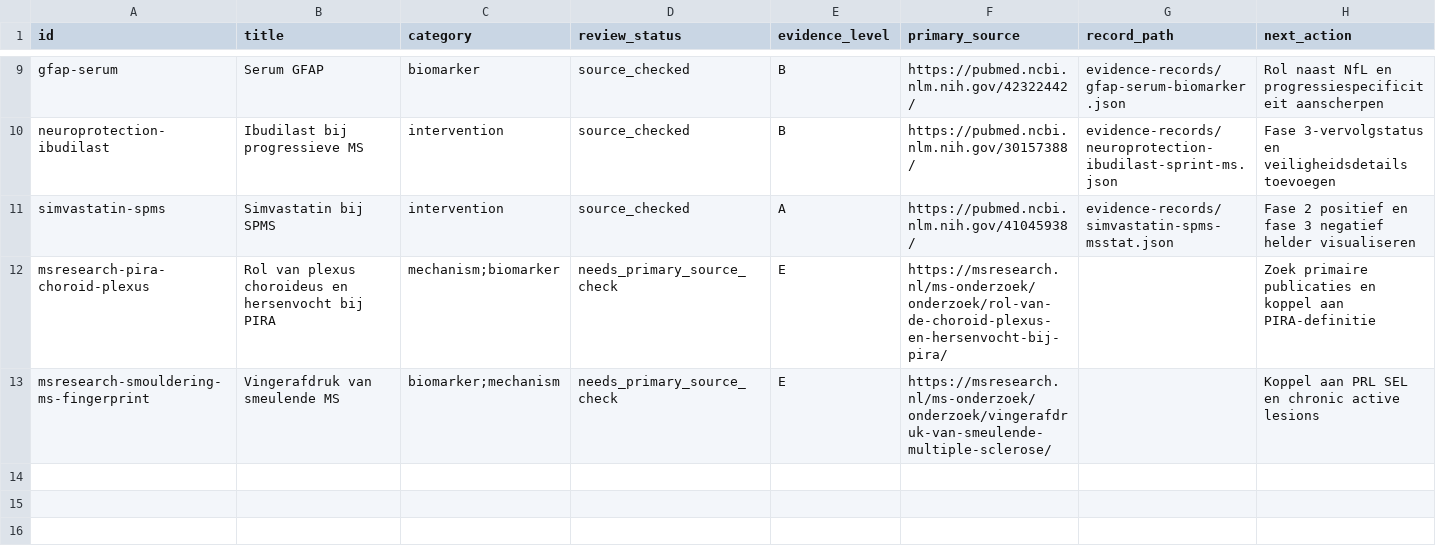
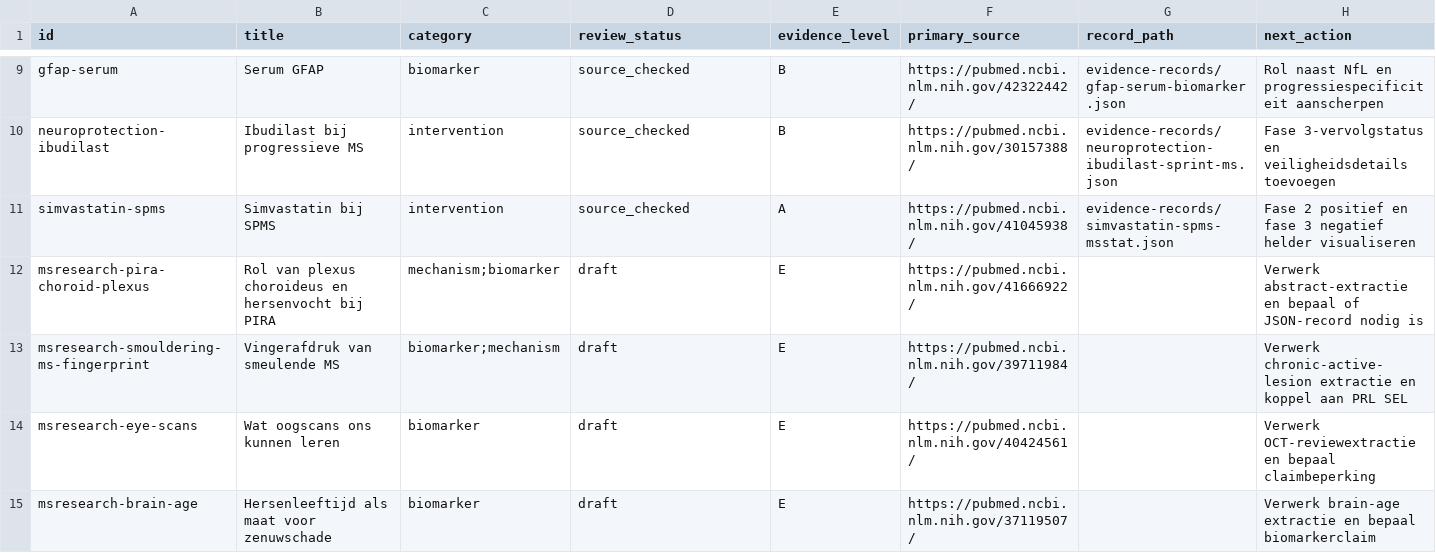
Before and after one commit to aljenk/ms-progression-evidence-map, a CSV file: data/index.csv, drawn as a sheet; only a part is shown, gaps mark what is left out.

```diff
--- a/data/index.csv
+++ b/data/index.csv
@@ -11,3 +11,5 @@ neuroprotection-ibudilast,Ibudilast bij progressieve MS,intervention,source_chec
 simvastatin-spms,Simvastatin bij SPMS,intervention,source_checked,A,https://pubmed.ncbi.nlm.nih.gov/41045938/,evidence-records/simvastatin-spms-msstat.json,Fase 2 positief en fase 3 negatief helder visualiseren
-msresearch-pira-choroid-plexus,Rol van plexus choroideus en hersenvocht bij PIRA,mechanism;biomarker,needs_primary_source_check,E,https://msresearch.nl/ms-onderzoek/onderzoek/rol-van-de-choroid-plexus-en-hersenvocht-bij-pira/,,Zoek primaire publicaties en koppel aan PIRA-definitie
-msresearch-smouldering-ms-fingerprint,Vingerafdruk van smeulende MS,biomarker;mechanism,needs_primary_source_check,E,https://msresearch.nl/ms-onderzoek/onderzoek/vingerafdruk-van-smeulende-multiple-sclerose/,,Koppel aan PRL SEL en chronic active lesions
+msresearch-pira-choroid-plexus,Rol van plexus choroideus en hersenvocht bij PIRA,mechanism;biomarker,draft,E,https://pubmed.ncbi.nlm.nih.gov/41666922/,,Verwerk abstract-extractie en bepaal of JSON-record nodig is
+msresearch-smouldering-ms-fingerprint,Vingerafdruk van smeulende MS,biomarker;mechanism,draft,E,https://pubmed.ncbi.nlm.nih.gov/39711984/,,Verwerk chronic-active-lesion extractie en koppel aan PRL SEL
+msresearch-eye-scans,Wat oogscans ons kunnen leren,biomarker,draft,E,https://pubmed.ncbi.nlm.nih.gov/40424561/,,Verwerk OCT-reviewextractie en bepaal claimbeperking
+msresearch-brain-age,Hersenleeftijd als maat voor zenuwschade,biomarker,draft,E,https://pubmed.ncbi.nlm.nih.gov/37119507/,,Verwerk brain-age extractie en bepaal biomarkerclaim
```
Also changed, not shown: data/source-check-queue.csv, seed-items-v0.1.csv, 3 other files.
